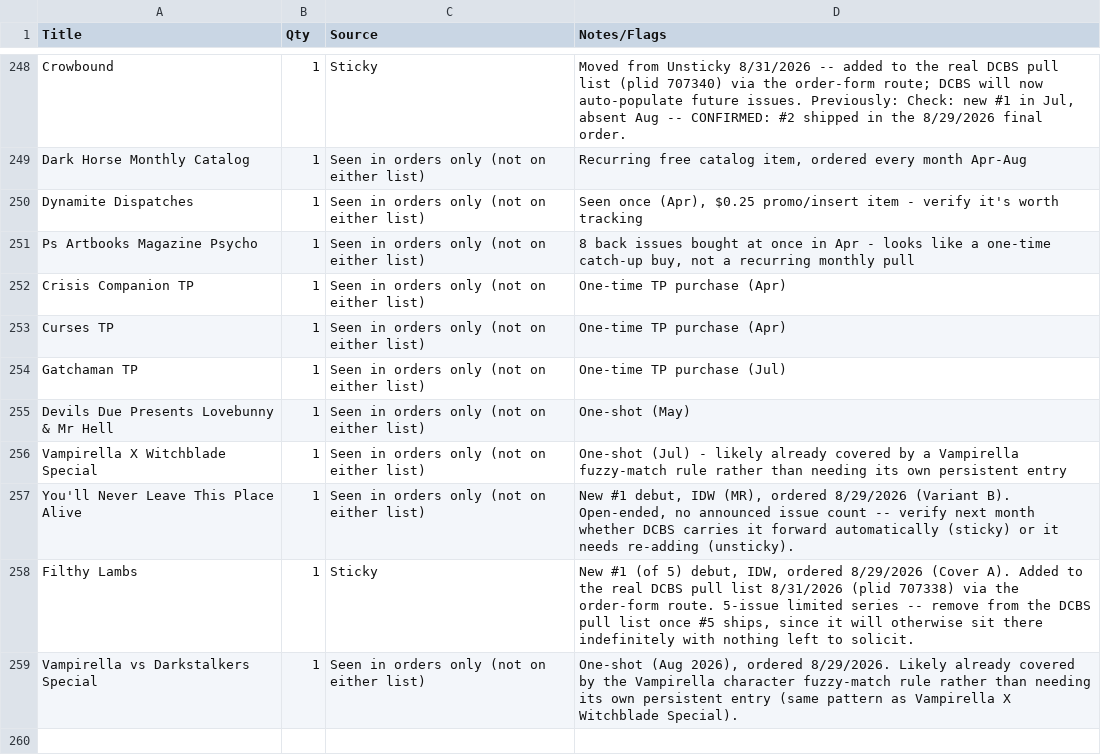
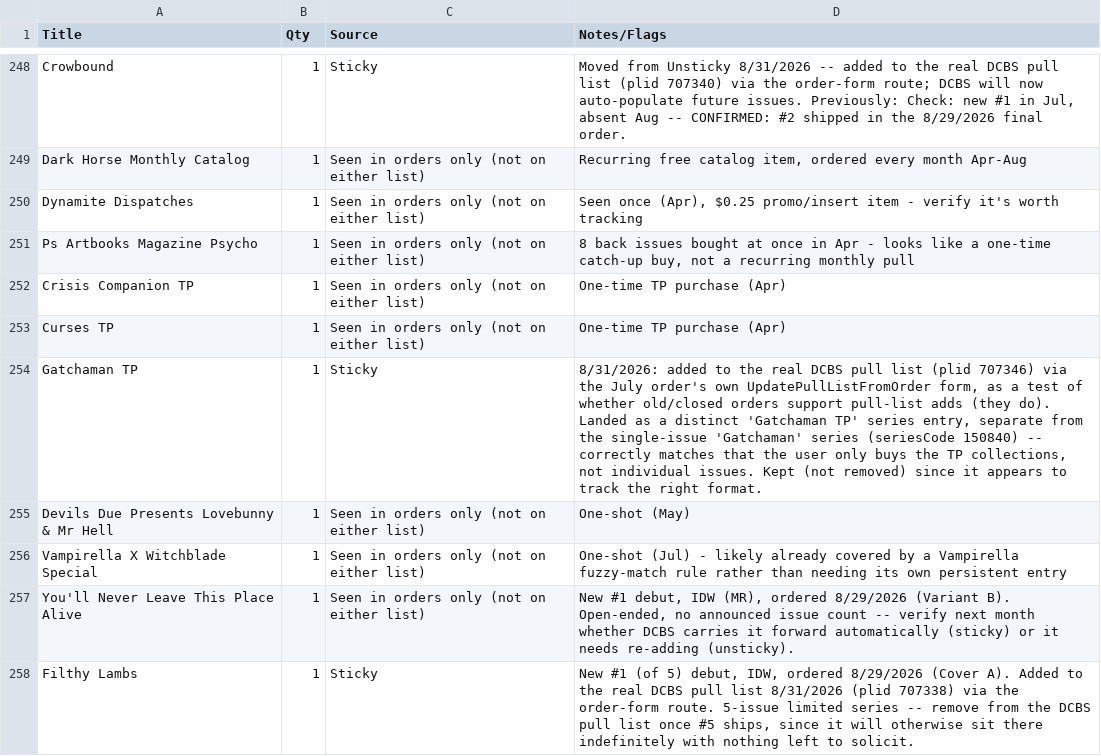
Before and after one commit to james317/ComicReliefCoreApi, a CSV file: docs/pull-list.csv, drawn as a sheet; only a part is shown, gaps mark what is left out; the shorter side is filled out with more unchanged rows.

```diff
--- a/docs/pull-list.csv
+++ b/docs/pull-list.csv
@@ -253,3 +253,3 @@ Crisis Companion TP,1,Seen in orders only (not on either list),One-time TP purch
 Curses TP,1,Seen in orders only (not on either list),One-time TP purchase (Apr)
-Gatchaman TP,1,Seen in orders only (not on either list),One-time TP purchase (Jul)
+Gatchaman TP,1,Sticky,"8/31/2026: added to the real DCBS pull list (plid 707346) via the July order's own UpdatePullListFromOrder form, as a test of whether old/closed orders support pull-list adds (they do). Landed as a distinct 'Gatchaman TP' series entry, separate from the single-issue 'Gatchaman' series (seriesCode 150840) -- correctly matches that the user only buys the TP collections, not individual issues. Kept (not removed) since it appears to track the right format."
 Devils Due Presents Lovebunny & Mr Hell,1,Seen in orders only (not on either list),One-shot (May)
```
Also changed, not shown: 1 other file.
